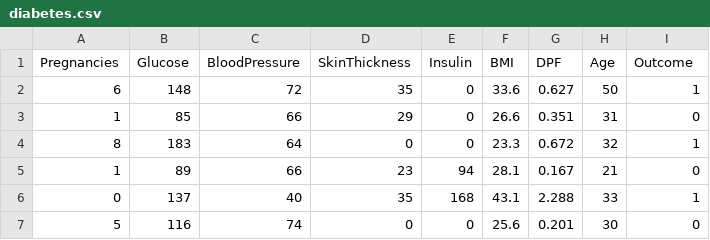
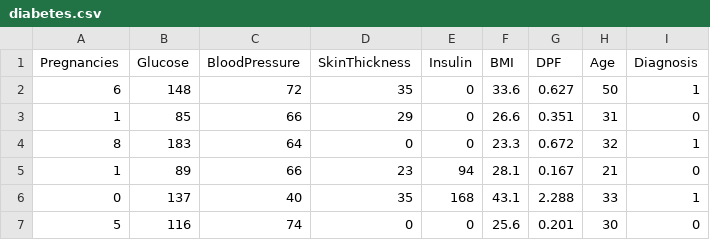
Before and after one commit to girishji/Pima, a CSV file: data/diabetes.csv, drawn as a sheet; only a part is shown.

Commit message:
changed var name to Diagnosis

```diff
--- a/data/diabetes.csv
+++ b/data/diabetes.csv
@@ -1,2 +1,2 @@
-Pregnancies,Glucose,BloodPressure,SkinThickness,Insulin,BMI,DPF,Age,Outcome
+Pregnancies,Glucose,BloodPressure,SkinThickness,Insulin,BMI,DPF,Age,Diagnosis
 6,148,72,35,0,33.6,0.627,50,1
```
Also changed, not shown: 2 other files.
